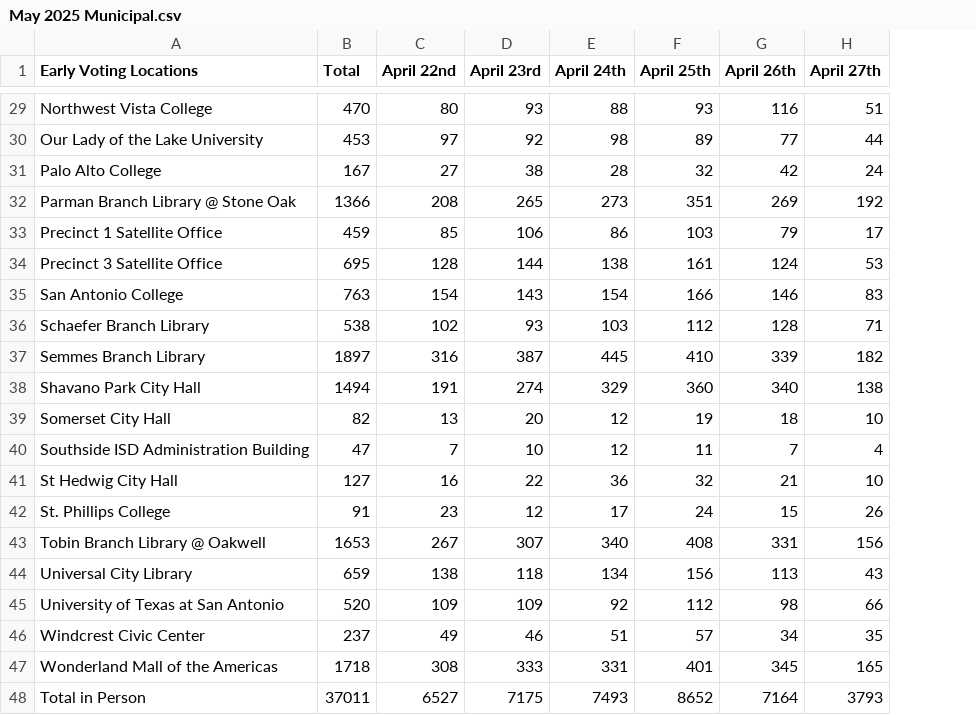
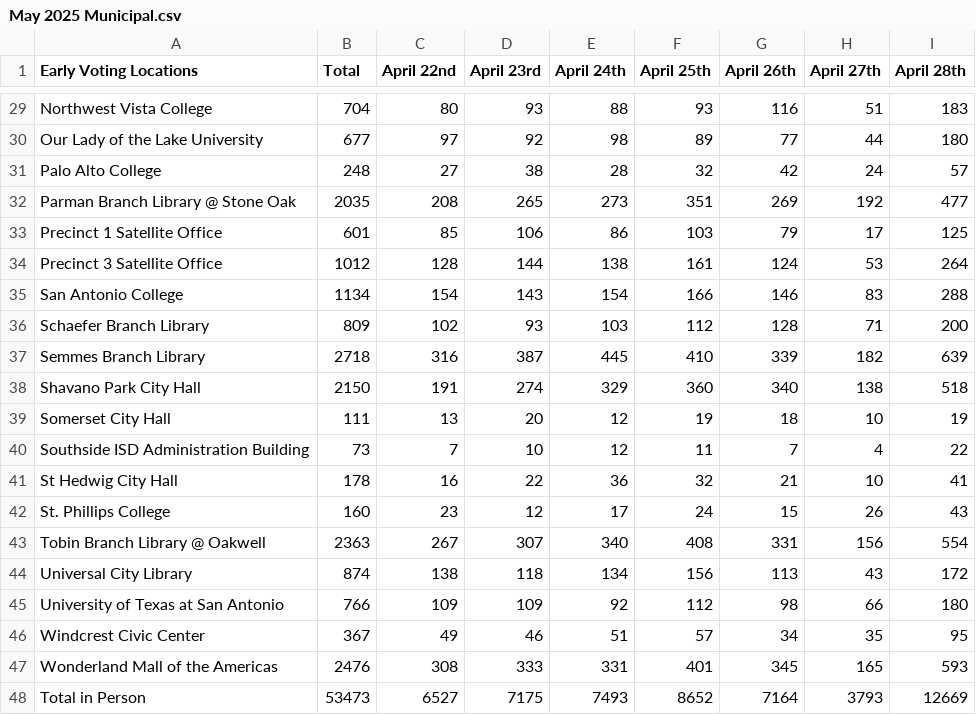
Before and after one commit to rosematcha/site, a CSV file: bexarvoting/csv/May 2025 Municipal.csv, drawn as a sheet; only a part is shown, gaps mark what is left out; the diff covers the shown part only; the diff names each change by its address in the sheet, - before the commit and + after, or states it on an @@ line.

Commit message:
April 28th

```diff
--- a/bexarvoting/csv/May 2025 Municipal.csv
+++ b/bexarvoting/csv/May 2025 Municipal.csv
+column I (April 28th), rows 29-48: 183 | 180 | 57 | 477 | 125 | 264 | 288 | 200 | 639 | 518 | 19 | 22 | 41 | 43 | 554 | 172 | 180 | 95 | 593 | 12669
-B29 (Total): 470
+B29 (Total): 704
-B30 (Total): 453
+B30 (Total): 677
-B31 (Total): 167
+B31 (Total): 248
-B32 (Total): 1366
+B32 (Total): 2035
-B33 (Total): 459
+B33 (Total): 601
-B34 (Total): 695
+B34 (Total): 1012
-B35 (Total): 763
+B35 (Total): 1134
-B36 (Total): 538
+B36 (Total): 809
-B37 (Total): 1897
+B37 (Total): 2718
-B38 (Total): 1494
+B38 (Total): 2150
-B39 (Total): 82
+B39 (Total): 111
-B40 (Total): 47
+B40 (Total): 73
-B41 (Total): 127
+B41 (Total): 178
-B42 (Total): 91
+B42 (Total): 160
-B43 (Total): 1653
+B43 (Total): 2363
-B44 (Total): 659
+B44 (Total): 874
-B45 (Total): 520
+B45 (Total): 766
-B46 (Total): 237
+B46 (Total): 367
-B47 (Total): 1718
+B47 (Total): 2476
-B48 (Total): 37011
+B48 (Total): 53473
```
Also changed, not shown: 27 edited cells elsewhere in this file, 1 other file.
